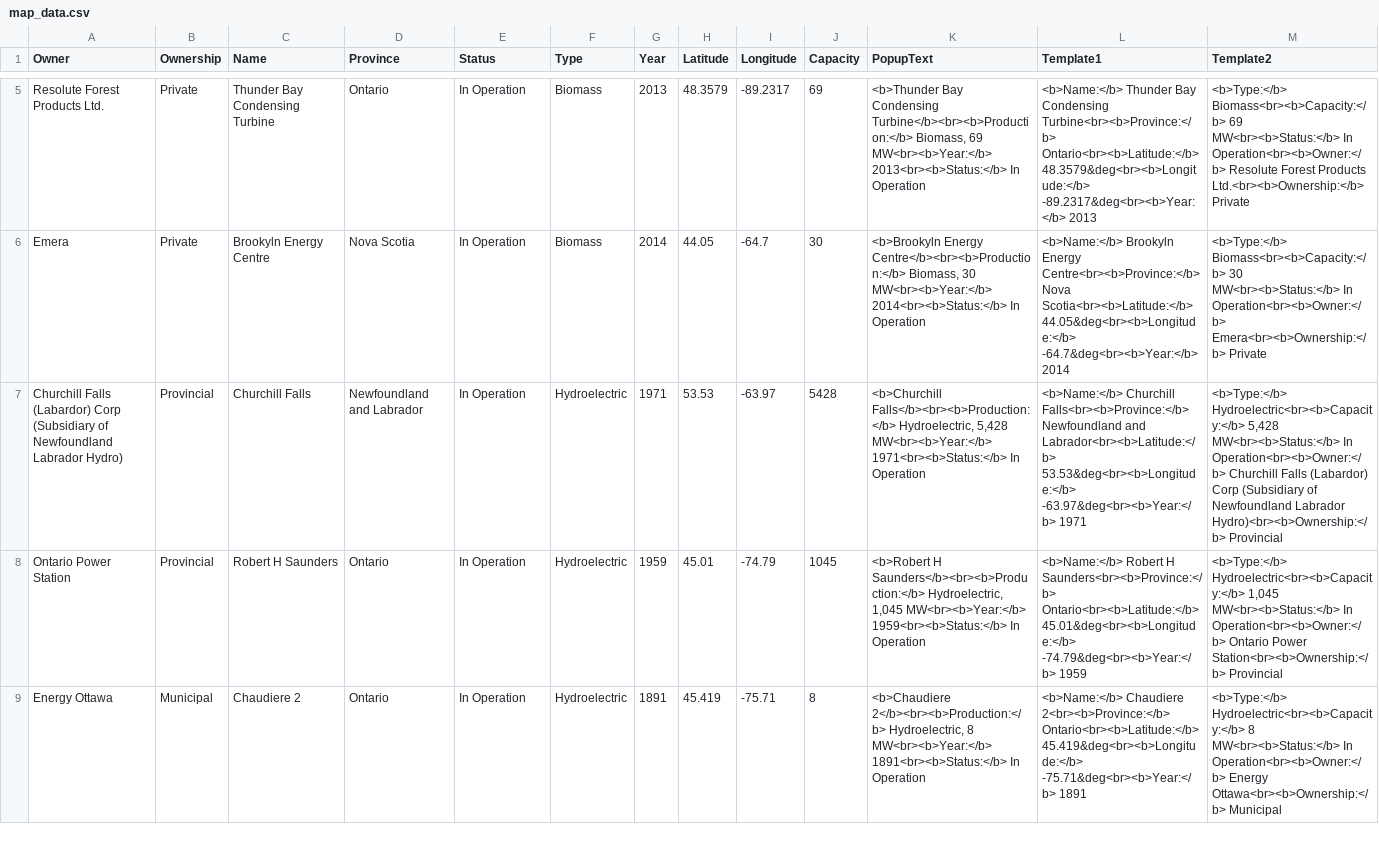
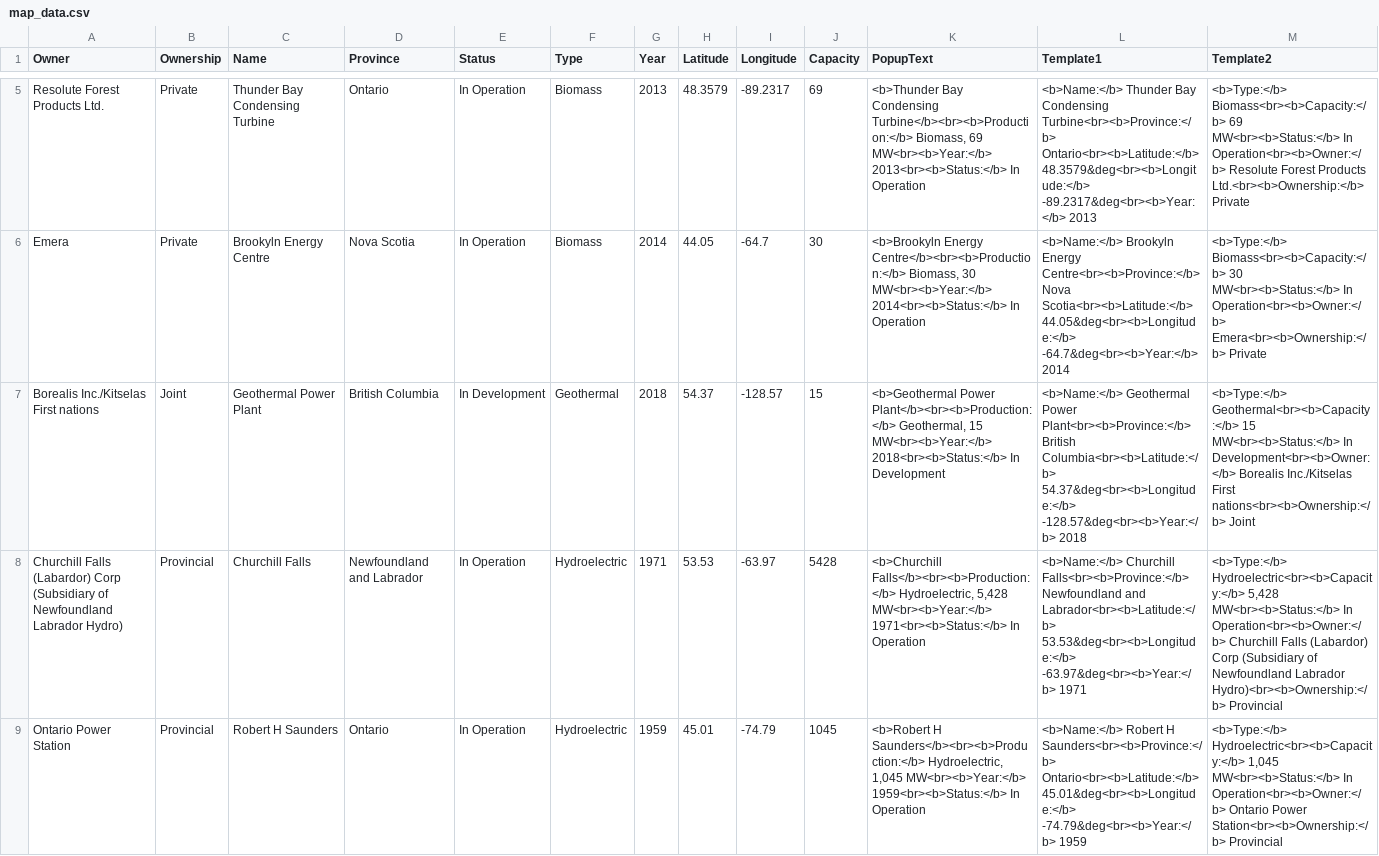
Before and after one commit to Alex-Lehmann/CAN-Renewables, a CSV file: data/map_data.csv, drawn as a sheet; only a part is shown, gaps mark what is left out; the shorter side is filled out with more unchanged rows; the diff names each change by its address in the sheet, - before the commit and + after, or states it on an @@ line.

```diff
--- a/data/map_data.csv
+++ b/data/map_data.csv
+row 7: Borealis Inc./Kitselas First nations | Joint | Geothermal Power Plant | British Columbia | In Development | Geothermal | 2018 | 54.37 | -128.57 | 15 | <b>Geothermal Power Plant</b><br><b>Production:</b> Geothermal, 15 MW<br><b>Year:</b> 2018<br><b>Status:</b> In Development | <b>Name:</b> Geothermal Power Plant<br><b>Province:</b> British Columbia<br><b>Latitude:</b> 54.37&deg<br><b>Longitude:</b> -128.57&deg<br><b>Year:</b> 2018 | <b>Type:</b> Geothermal<br><b>Capacity:</b> 15 MW<br><b>Status:</b> In Development<br><b>Owner:</b> Borealis Inc./Kitselas First nations<br><b>Ownership:</b> Joint
```
Also changed, not shown: data/renewable_projects.csv, data/timeline_annapolistidal.csv, 3 other files.
